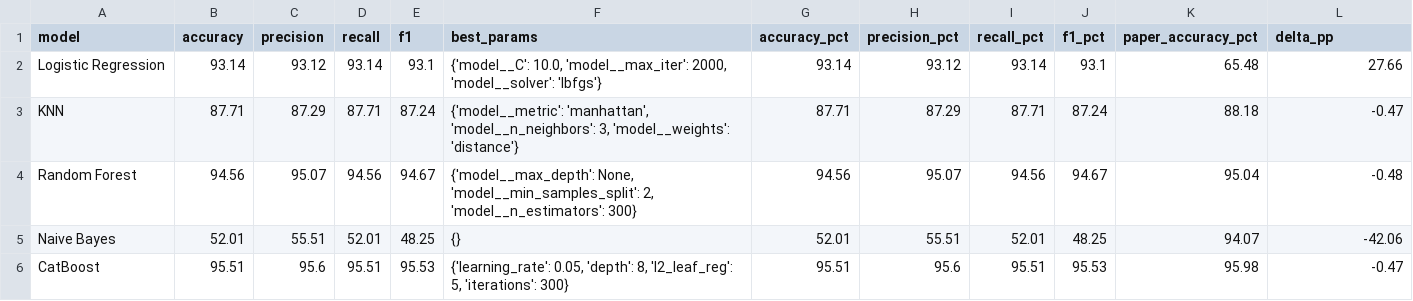
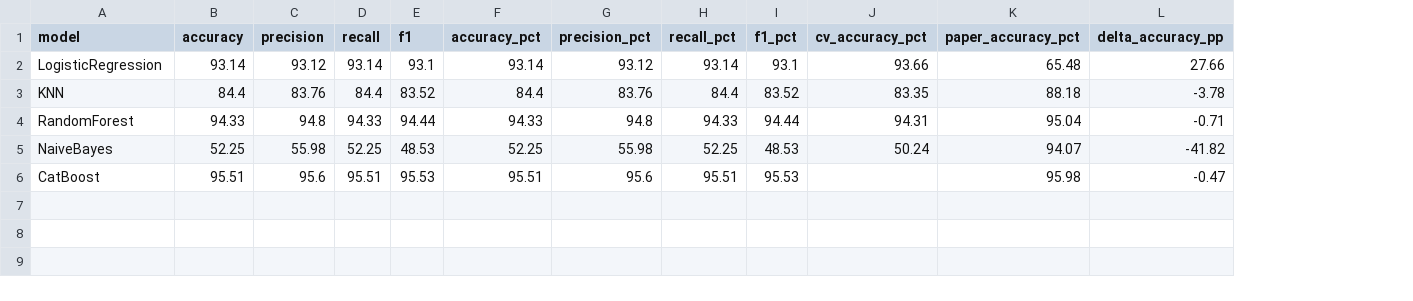
Before and after one commit to hai-dep-try/obesity-ml-research, a CSV file: results/all_results.csv, drawn as a sheet; removed rows and columns are numbered as before the commit, all else as after; the diff names each change by its address in the sheet, - before the commit and + after, or states it on an @@ line.

```diff
--- a/results/all_results.csv
+++ b/results/all_results.csv
-column F (best_params), rows 2-3: {'model__C': 10.0, 'model__max_iter': 2000, 'model__solver': 'lbfgs'} | {'model__metric': 'manhattan', 'model__n_neighbors': 3, 'model__weights': 'distance'}; row 6: {'learning_rate': 0.05, 'depth': 8, 'l2_leaf_reg': 5, 'iterations': 300}
+column J (cv_accuracy_pct), rows 2-3: 93.66 | 83.35
-L1: delta_pp
+L1: delta_accuracy_pp
-A2 (model): Logistic Regression
+A2 (model): LogisticRegression
-B3 (accuracy): 87.71
+B3 (accuracy): 84.4
-C3 (precision): 87.29
+C3 (precision): 83.76
-D3 (recall): 87.71
+D3 (recall): 84.4
-E3 (f1): 87.24
+E3 (f1): 83.52
-F3 (accuracy_pct): 87.71
+F3 (accuracy_pct): 84.4
-G3 (precision_pct): 87.29
+G3 (precision_pct): 83.76
-H3 (recall_pct): 87.71
+H3 (recall_pct): 84.4
-I3 (f1_pct): 87.24
+I3 (f1_pct): 83.52
-L3 (delta_accuracy_pp): -0.47
+L3 (delta_accuracy_pp): -3.78
-row 4: Random Forest | 94.56 | 95.07 | 94.56 | 94.67 | {'model__max_depth': None, 'model__min_samples_split': 2, 'model__n_estimators': 300} | 94.56 | 95.07 | 94.56 | 94.67 | 95.04 | -0.48
-row 5: Naive Bayes | 52.01 | 55.51 | 52.01 | 48.25 | {} | 52.01 | 55.51 | 52.01 | 48.25 | 94.07 | -42.06
+row 4: RandomForest | 94.33 | 94.8 | 94.33 | 94.44 | 94.33 | 94.8 | 94.33 | 94.44 | 94.31 | 95.04 | -0.71
+row 5: NaiveBayes | 52.25 | 55.98 | 52.25 | 48.53 | 52.25 | 55.98 | 52.25 | 48.53 | 50.24 | 94.07 | -41.82
```
Also changed, not shown: results/comparison_results.csv, 12 other files.
